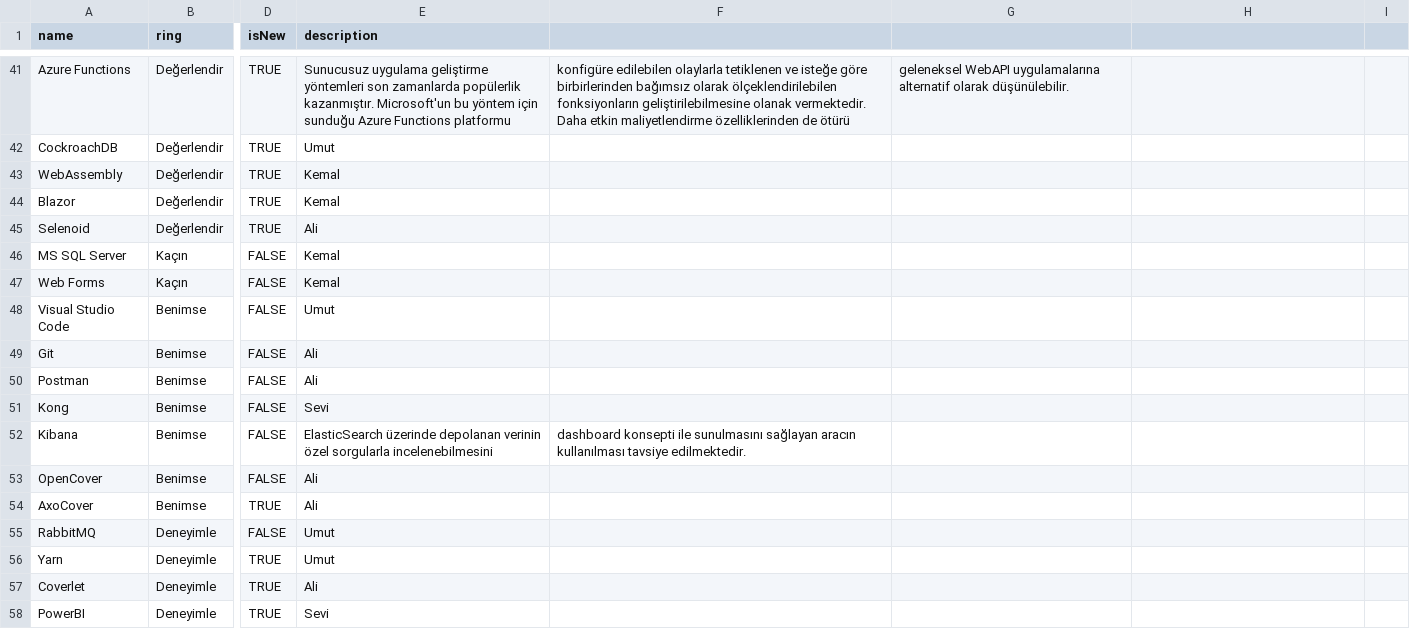
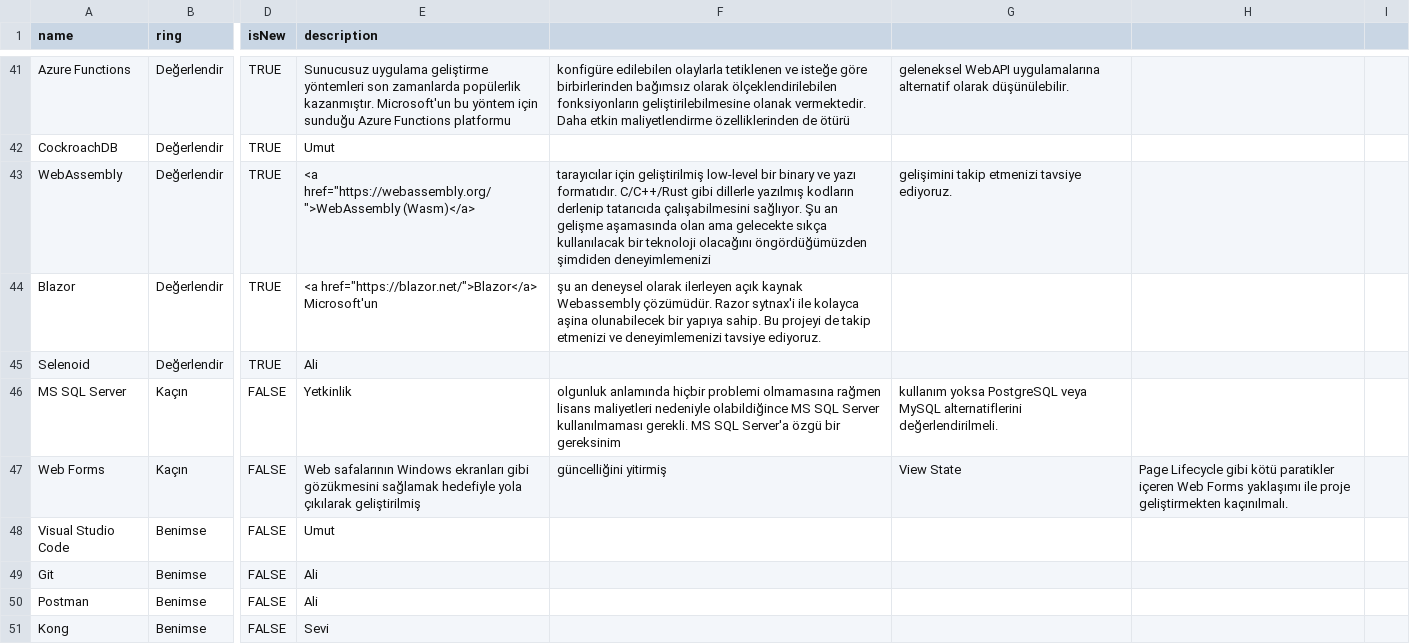
Before and after one commit to muhtalipdede/build-your-own-radar, a CSV file: src/radars/current.csv, drawn as a sheet; only a part is shown, gaps mark what is left out; the shorter side is filled out with more unchanged rows; the diff covers the shown part only; the diff names each change by its address in the sheet, - before the commit and + after, or states it on an @@ line.

```diff
--- a/src/radars/current.csv
+++ b/src/radars/current.csv
-E43 (description): Kemal
+E43 (description): <a href="https://webassembly.org/">WebAssembly (Wasm)</a>
-F43: (empty)
+F43: tarayıcılar için geliştirilmiş low-level bir binary ve yazı formatıdır. C/C++/Rust gibi dillerle yazılmış kodların derlenip tatarıcıda çalışabilmesini sağlıyor. Şu an gelişme aşamasında olan ama gelecekte sıkça kullanılacak bir teknoloji olacağını öngördüğümüzden şimdiden deneyimlemenizi
-G43: (empty)
+G43: gelişimini takip etmenizi tavsiye ediyoruz.
-E44 (description): Kemal
+E44 (description): <a href="https://blazor.net/">Blazor</a> Microsoft'un
-F44: (empty)
+F44: şu an deneysel olarak ilerleyen açık kaynak Webassembly çözümüdür. Razor sytnax'i ile kolayca aşina olunabilecek bir yapıya sahip. Bu projeyi de takip etmenizi ve deneyimlemenizi tavsiye ediyoruz.
-E46 (description): Kemal
+E46 (description): Yetkinlik
-F46: (empty)
+F46: olgunluk anlamında hiçbir problemi olmamasına rağmen lisans maliyetleri nedeniyle olabildiğince MS SQL Server kullanılmaması gerekli. MS SQL Server'a özgü bir gereksinim
-G46: (empty)
+G46: kullanım yoksa PostgreSQL veya MySQL alternatiflerini değerlendirilmeli.
-E47 (description): Kemal
+E47 (description): Web safalarının Windows ekranları gibi gözükmesini sağlamak hedefiyle yola çıkılarak geliştirilmiş
-F47: (empty)
+F47: güncelliğini yitirmiş
-G47: (empty)
+G47: View State
-H47: (empty)
+H47: Page Lifecycle gibi kötü paratikler içeren Web Forms yaklaşımı ile proje geliştirmekten kaçınılmalı.
```
Also changed, not shown: 58 edited cells elsewhere in this file.
